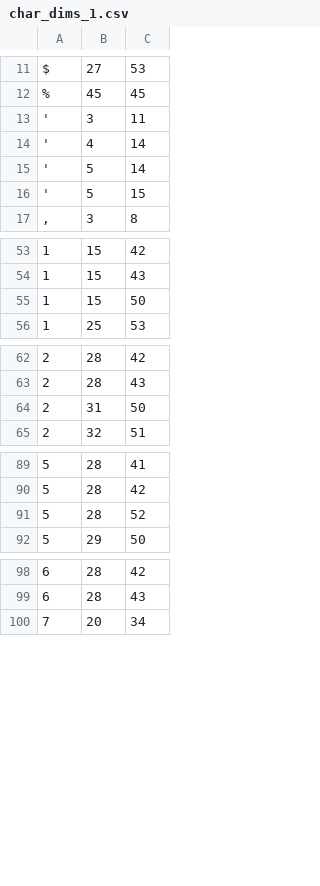
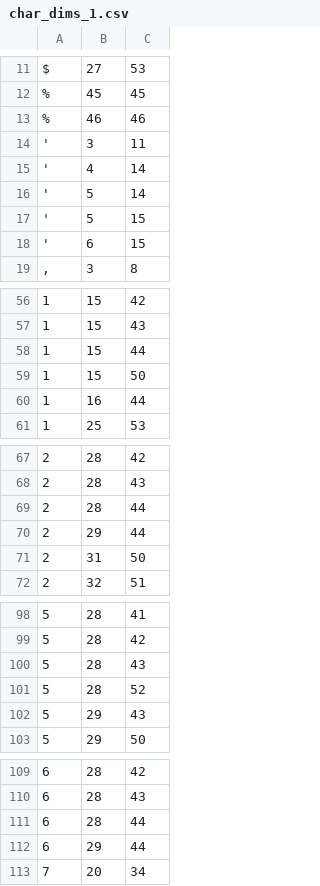
Before and after one commit to KarlTDebiec/Scinoephile, a CSV file: scinoephile/data/ocr/char_dims_1.csv, drawn as a sheet; only a part is shown, gaps mark what is left out; the diff covers the shown part only.

```diff
--- a/scinoephile/data/ocr/char_dims_1.csv
+++ b/scinoephile/data/ocr/char_dims_1.csv
@@ -12,2 +12,3 @@ $,27,53
 %,45,45
+%,46,46
 ',3,11
@@ -16,2 +17,3 @@ $,27,53
 ',5,15
+',6,15
 ",",3,8
@@ -54,3 +57,5 @@ $,27,53
 1,15,43
+1,15,44
 1,15,50
+1,16,44
 1,25,53
@@ -63,2 +68,4 @@ $,27,53
 2,28,43
+2,28,44
+2,29,44
 2,31,50
@@ -90,3 +99,5 @@ $,27,53
 5,28,42
+5,28,43
 5,28,52
+5,29,43
 5,29,50
@@ -99,2 +110,4 @@ $,27,53
 6,28,43
+6,28,44
+6,29,44
 7,20,34
```
Also changed, not shown: 33 added rows elsewhere in this file, scinoephile/data/ocr/char_dims_2.csv, scinoephile/data/ocr/char_dims_3.csv, 3 other files.
